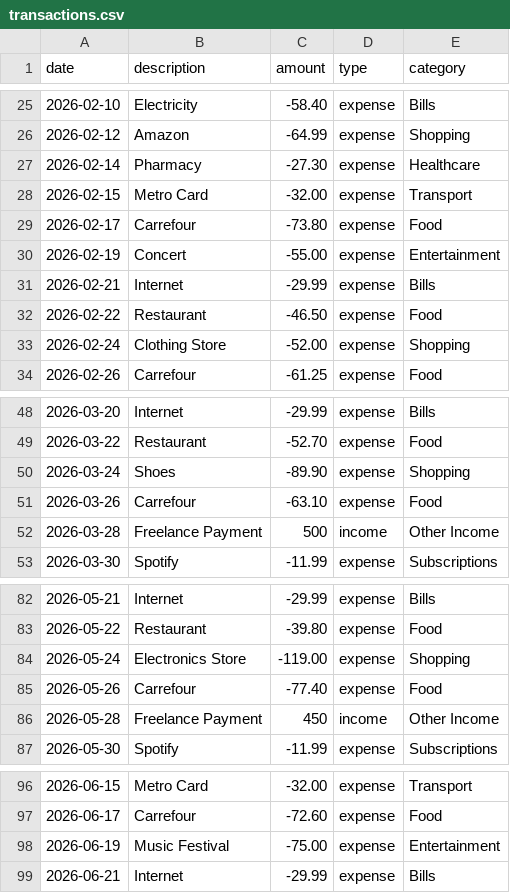
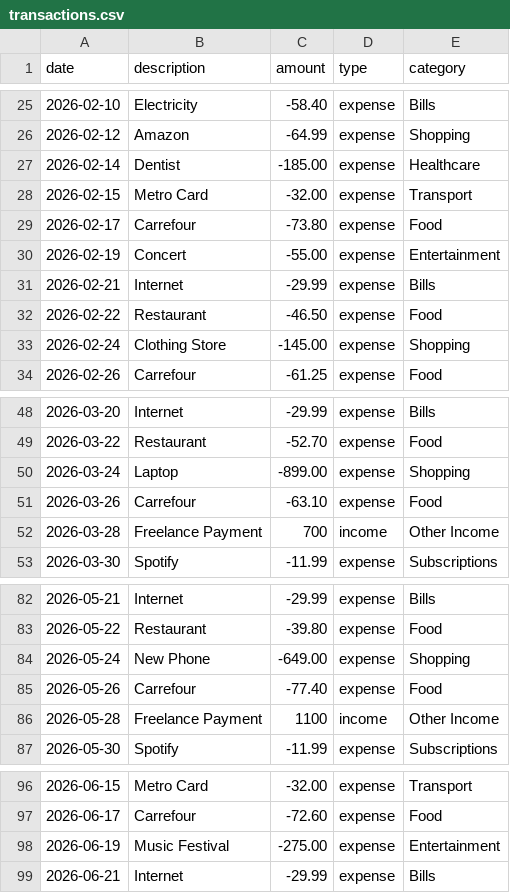
Before and after one commit to lengelsmann-commits/Python-personal-finance-analyzer, a CSV file: data/transactions.csv, drawn as a sheet; only a part is shown, gaps mark what is left out.

```diff
--- a/data/transactions.csv
+++ b/data/transactions.csv
@@ -26,3 +26,3 @@ date,description,amount,type,category
 2026-02-12,Amazon,-64.99,expense,Shopping
-2026-02-14,Pharmacy,-27.30,expense,Healthcare
+2026-02-14,Dentist,-185.00,expense,Healthcare
 2026-02-15,Metro Card,-32.00,expense,Transport
@@ -32,3 +32,3 @@ date,description,amount,type,category
 2026-02-22,Restaurant,-46.50,expense,Food
-2026-02-24,Clothing Store,-52.00,expense,Shopping
+2026-02-24,Clothing Store,-145.00,expense,Shopping
 2026-02-26,Carrefour,-61.25,expense,Food
@@ -49,5 +49,5 @@ date,description,amount,type,category
 2026-03-22,Restaurant,-52.70,expense,Food
-2026-03-24,Shoes,-89.90,expense,Shopping
+2026-03-24,Laptop,-899.00,expense,Shopping
 2026-03-26,Carrefour,-63.10,expense,Food
-2026-03-28,Freelance Payment,500,income,Other Income
+2026-03-28,Freelance Payment,700,income,Other Income
 2026-03-30,Spotify,-11.99,expense,Subscriptions
@@ -83,5 +83,5 @@ date,description,amount,type,category
 2026-05-22,Restaurant,-39.80,expense,Food
-2026-05-24,Electronics Store,-119.00,expense,Shopping
+2026-05-24,New Phone,-649.00,expense,Shopping
 2026-05-26,Carrefour,-77.40,expense,Food
-2026-05-28,Freelance Payment,450,income,Other Income
+2026-05-28,Freelance Payment,1100,income,Other Income
 2026-05-30,Spotify,-11.99,expense,Subscriptions
@@ -97,3 +97,3 @@ date,description,amount,type,category
 2026-06-17,Carrefour,-72.60,expense,Food
-2026-06-19,Music Festival,-75.00,expense,Entertainment
+2026-06-19,Music Festival,-275.00,expense,Entertainment
 2026-06-21,Internet,-29.99,expense,Bills
```
Also changed, not shown: 3 other files.
